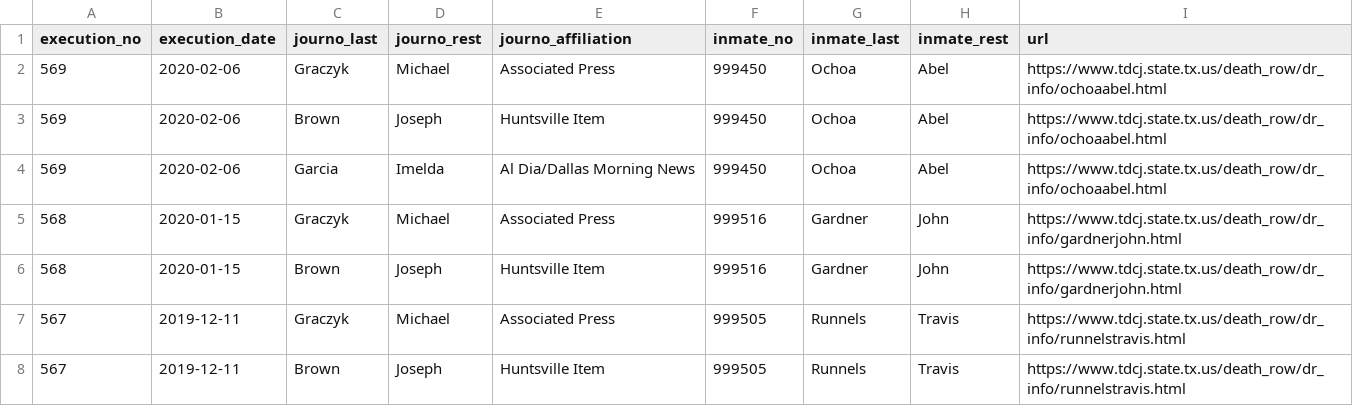
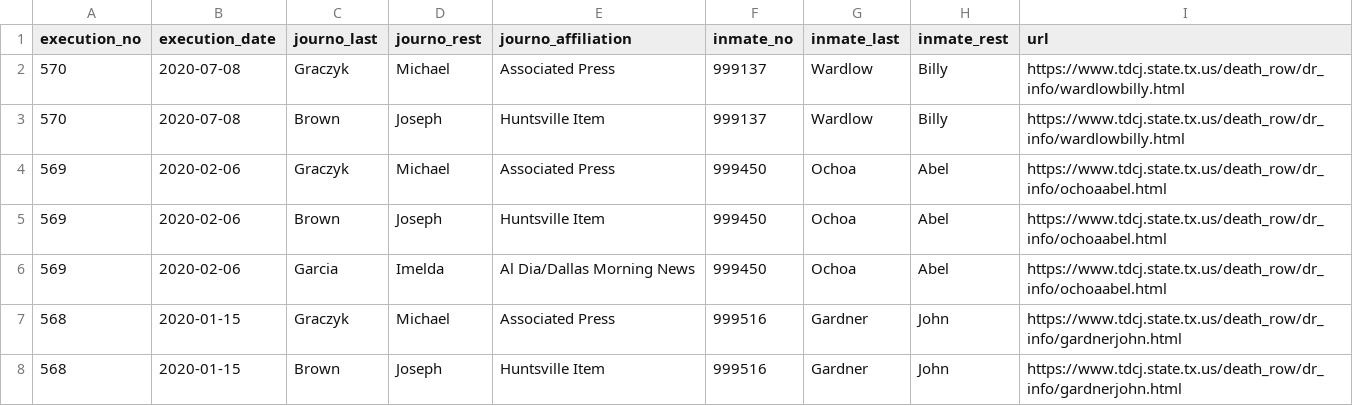
Before and after one commit to cjwinchester/tx-death-row-media-witnesses, a CSV file: tx-death-row-media-list.csv, drawn as a sheet; only a part is shown; the shorter side is filled out with more unchanged rows; the diff names each change by its address in the sheet, - before the commit and + after, or states it on an @@ line.

Commit message:
add billy wardlow execution & drop cert validation

```diff
--- a/tx-death-row-media-list.csv
+++ b/tx-death-row-media-list.csv
+row 2: 570 | 2020-07-08 | Graczyk | Michael | Associated Press | 999137 | Wardlow | Billy | https://www.tdcj.state.tx.us/death_row/dr_info/wardlowbilly.html
+row 3: 570 | 2020-07-08 | Brown | Joseph | Huntsville Item | 999137 | Wardlow | Billy | https://www.tdcj.state.tx.us/death_row/dr_info/wardlowbilly.html
```
Also changed, not shown: 1 other file.
